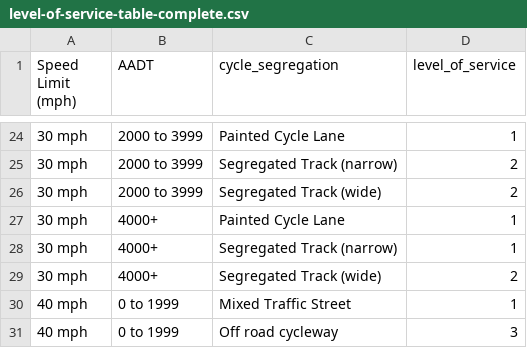
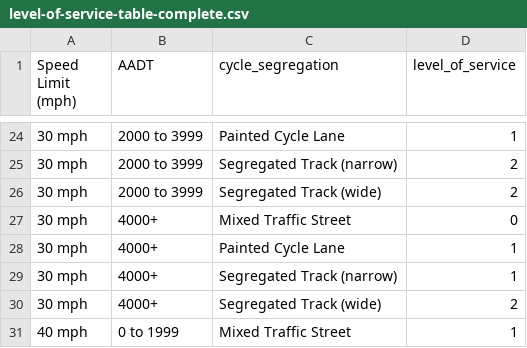
Before and after one commit to nptscot/osmactive, a CSV file: inst/extdata/level-of-service-table-complete.csv, drawn as a sheet; only a part is shown, gaps mark what is left out; the shorter side is filled out with more unchanged rows; the diff names each change by its address in the sheet, - before the commit and + after, or states it on an @@ line.

Commit message:
cover case 30 mph 4000+ Mixed Traffic Street 0

```diff
--- a/inst/extdata/level-of-service-table-complete.csv
+++ b/inst/extdata/level-of-service-table-complete.csv
+row 27: 30 mph | 4000+ | Mixed Traffic Street | 0
```
Also changed, not shown: 3 other files.
